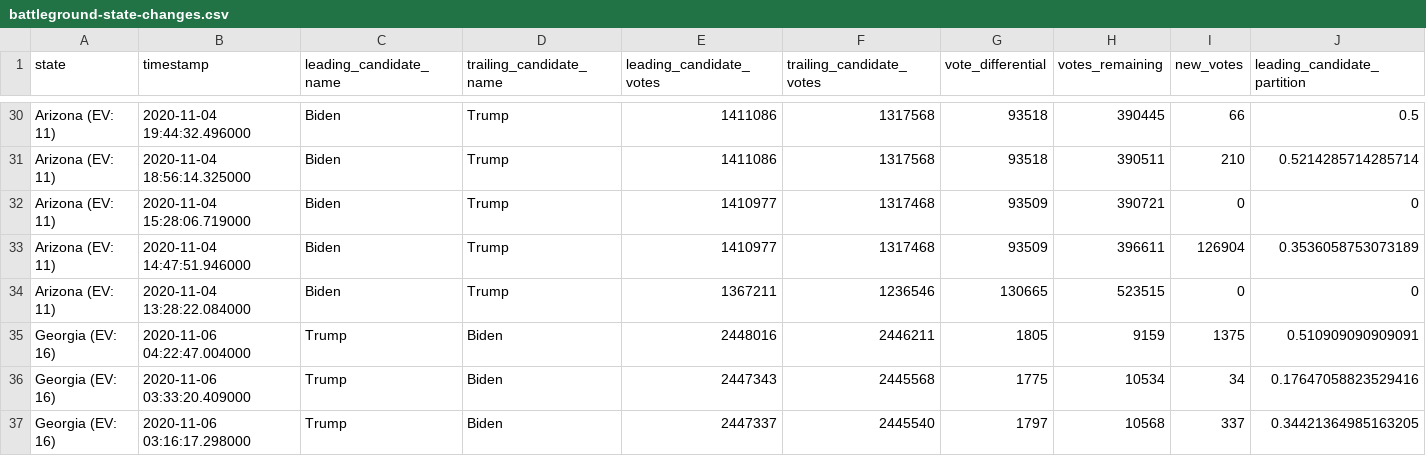
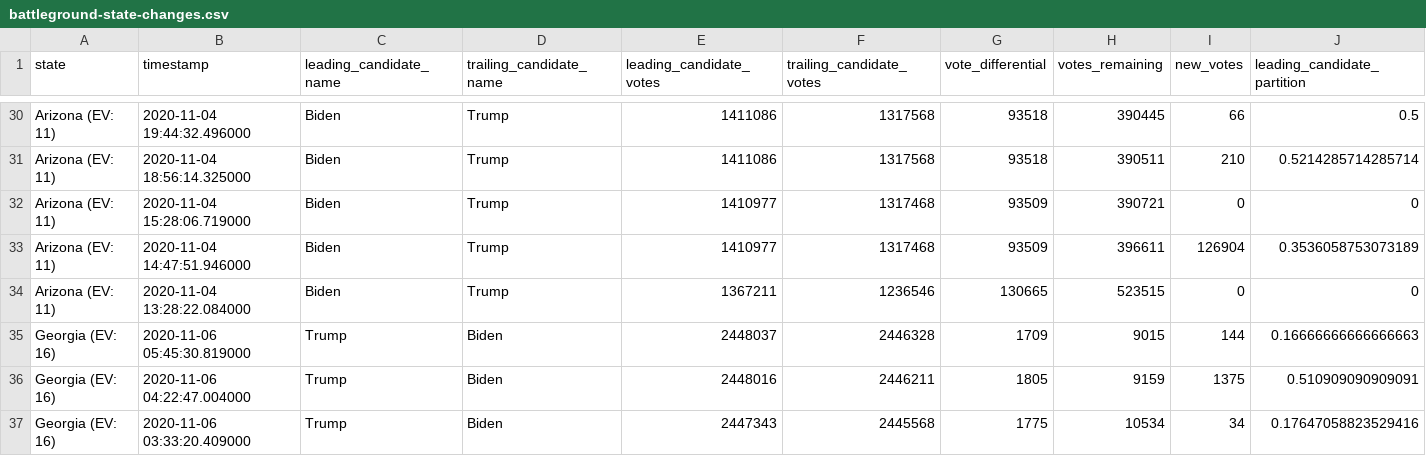
Before and after one commit to WarrenBuffering/nyt-2020-election-scraper, a CSV file: battleground-state-changes.csv, drawn as a sheet; only a part is shown, gaps mark what is left out; the shorter side is filled out with more unchanged rows; rows hold the shown columns only; the diff names each change by its address in the sheet, - before the commit and + after, or states it on an @@ line.

```diff
--- a/battleground-state-changes.csv
+++ b/battleground-state-changes.csv
+row 35: Georgia (EV: 16) | 2020-11-06 05:45:30.819000 | Trump | Biden | 2448037 | 2446328 | 1709 | 9015 | 144 | 0.16666666666666663
```
Also changed, not shown: 2 other files.
